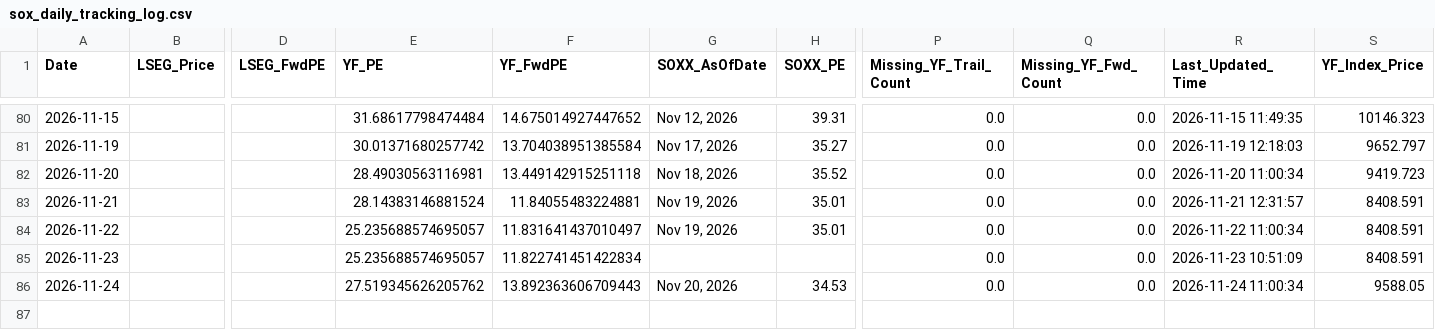
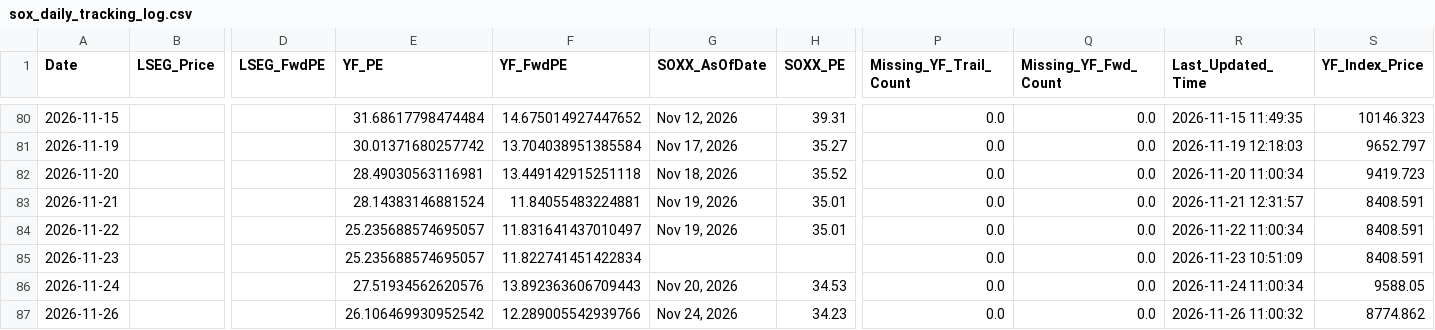
Before and after one commit to Wiimandy/sox-pe-river, a CSV file: sox_daily_tracking_log.csv, drawn as a sheet; only a part is shown, gaps mark what is left out; rows hold the shown columns only; the diff names each change by its address in the sheet, - before the commit and + after, or states it on an @@ line.

Commit message:
Auto-update SOX LSEG/yfinance proxy data

```diff
--- a/sox_daily_tracking_log.csv
+++ b/sox_daily_tracking_log.csv
-E86 (YF_PE): 27.519345626205762
+E86 (YF_PE): 27.51934562620576
+row 87: 2026-11-26 |  |  | 26.106469930952542 | 12.289005542939766 | Nov 24, 2026 | 34.23 | 0.0 | 0.0 | 2026-11-26 11:00:32 | 8774.862
```
